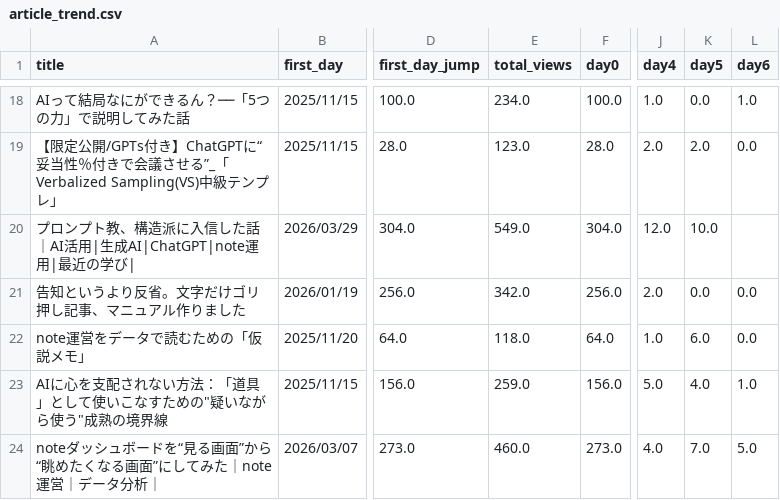
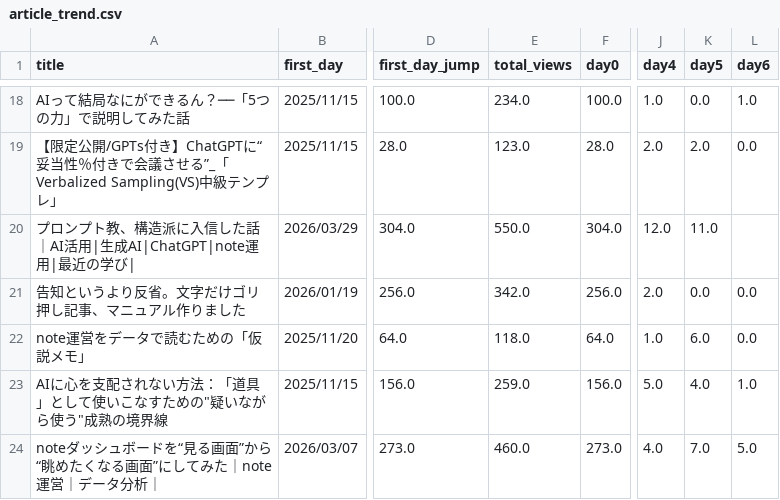
Before and after one commit to Goo-dev0505/note-wrapped, a CSV file: data/article_trend.csv, drawn as a sheet; only a part is shown, gaps mark what is left out; the diff covers the shown part only; the diff names each change by its address in the sheet, - before the commit and + after, or states it on an @@ line.

```diff
--- a/data/article_trend.csv
+++ b/data/article_trend.csv
-E20 (total_views): 549.0
+E20 (total_views): 550.0
-K20 (day5): 10.0
+K20 (day5): 11.0
```
Also changed, not shown: 1 added row and 25 edited cells elsewhere in this file, data/asset_score_v1.csv, data/asset_score_v2.csv, 10 other files.
